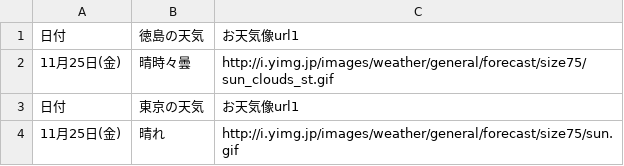
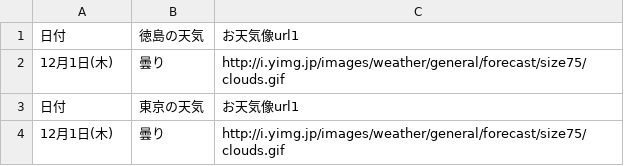
Before and after one commit to kengorin/weather_report, a CSV file: weather.csv, drawn as a sheet; removed rows and columns are numbered as before the commit, all else as after; the diff names each change by its address in the sheet, - before the commit and + after, or states it on an @@ line.

```diff
--- a/weather.csv
+++ b/weather.csv
-row 2: 11月25日(金) | 晴時々曇 | http://i.yimg.jp/images/weather/general/forecast/size75/sun_clouds_st.gif
+row 2: 12月1日(木) | 曇り | http://i.yimg.jp/images/weather/general/forecast/size75/clouds.gif
-row 4: 11月25日(金) | 晴れ | http://i.yimg.jp/images/weather/general/forecast/size75/sun.gif
+row 4: 12月1日(木) | 曇り | http://i.yimg.jp/images/weather/general/forecast/size75/clouds.gif
```
Also changed, not shown: 2 other files.
